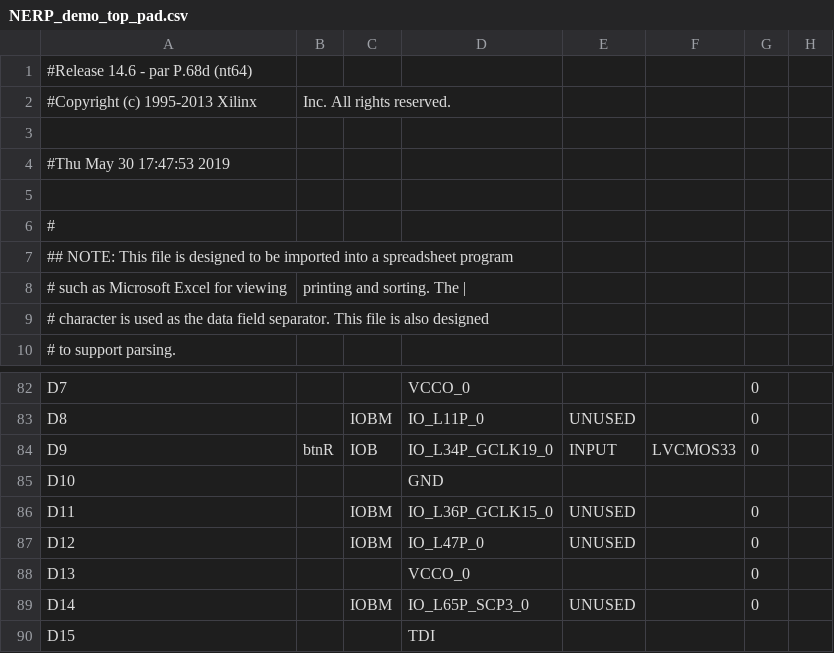
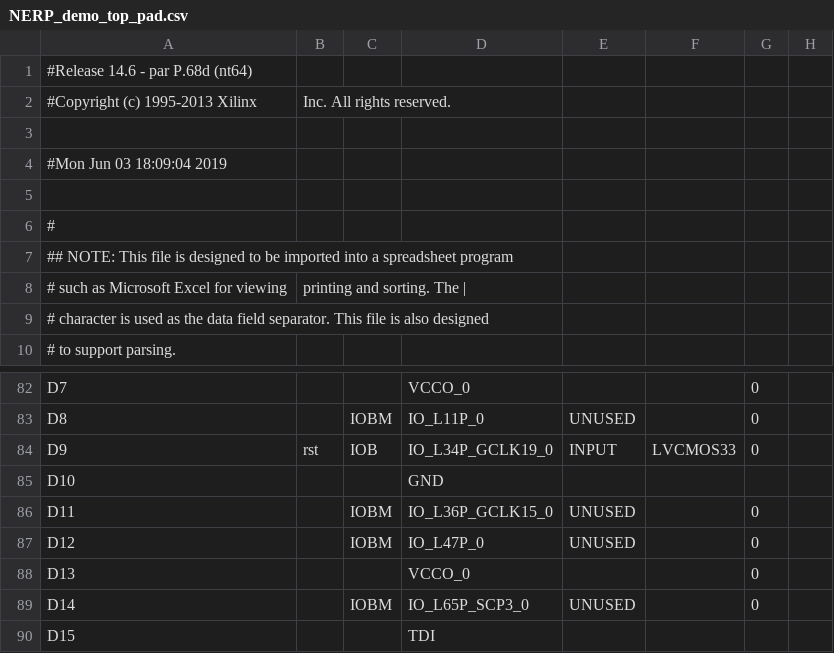
Before and after one commit to dkok97/M152A-project, a CSV file: NERP_demo_top_pad.csv, drawn as a sheet; only a part is shown, gaps mark what is left out; the diff covers the shown part only; the diff names each change by its address in the sheet, - before the commit and + after, or states it on an @@ line.

```diff
--- a/NERP_demo_top_pad.csv
+++ b/NERP_demo_top_pad.csv
-A4: #Thu May 30 17:47:53 2019
+A4: #Mon Jun 03 18:09:04 2019
-B84: btnR
+B84: rst
```
Also changed, not shown: 69 edited cells elsewhere in this file, 55 other files.
